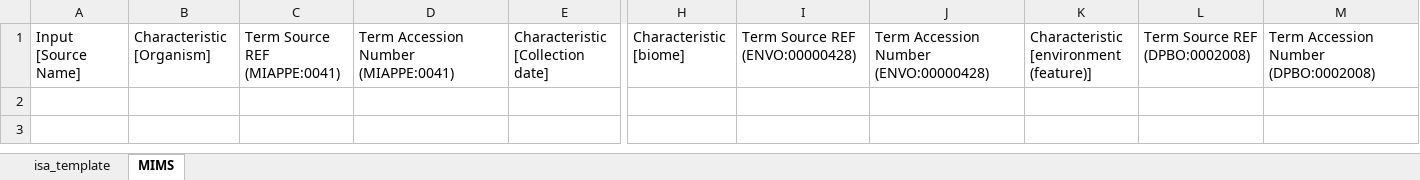
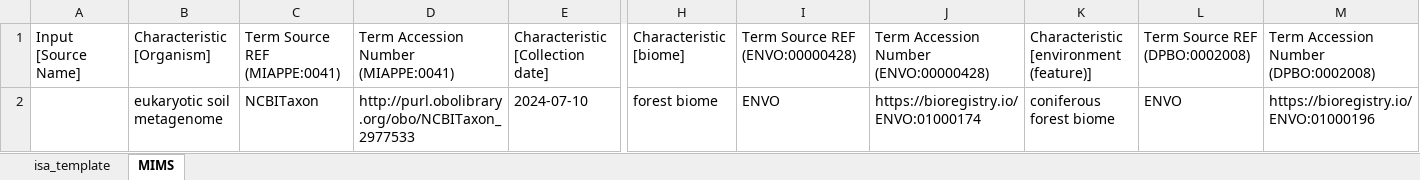
Before and after one commit to nfdi4plants/Swate-templates, an Excel workbook: templates/dataplant/MIMS_-_Metagenomics.xlsx, sheet MIMS, drawn as a sheet; only a part is shown, gaps mark what is left out; values as stored, in another font and other column widths than the file's, no borders; table styles not drawn; rows hold the shown columns only; the diff names each change by its address in the sheet, - before the commit and + after, or states it on an @@ line.

```diff
--- a/templates/dataplant/MIMS_-_Metagenomics.xlsx (sheet MIMS)
+++ b/templates/dataplant/MIMS_-_Metagenomics.xlsx (sheet MIMS)
+row 2:  | eukaryotic soil metagenome | NCBITaxon | http://purl.obolibrary.org/obo/NCBITaxon_2977533 | 2024-07-10 | forest biome | ENVO | https://bioregistry.io/ENVO:01000174 | coniferous forest biome | ENVO | https://bioregistry.io/ENVO:01000196
```
Also changed, not shown: templates/dataplant/DNA_extraction.xlsx, templates/dataplant/ENA/ENA_-_Plant_sample_-_extension.xlsx, 1 other file.
